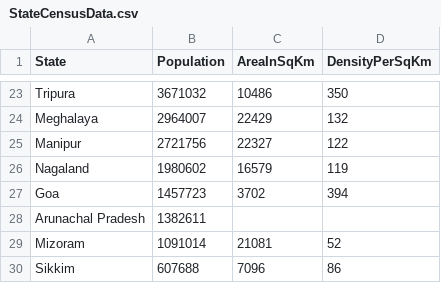
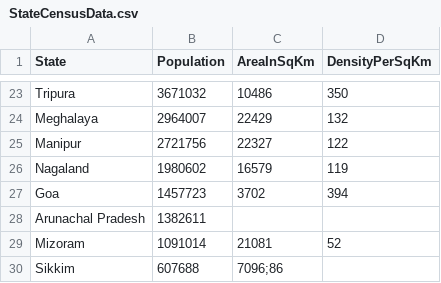
Before and after one commit to b115030/IndiaCensusAnalyser, a CSV file: src/main/resources/StateCensusData.csv, drawn as a sheet; only a part is shown, gaps mark what is left out.

```diff
--- a/src/main/resources/StateCensusData.csv
+++ b/src/main/resources/StateCensusData.csv
@@ -29,2 +29,2 @@ Arunachal Pradesh,1382611
 Mizoram,1091014,21081,52
-Sikkim,607688,7096,86
+Sikkim,607688,7096;86
```
Also changed, not shown: 3 other files.
